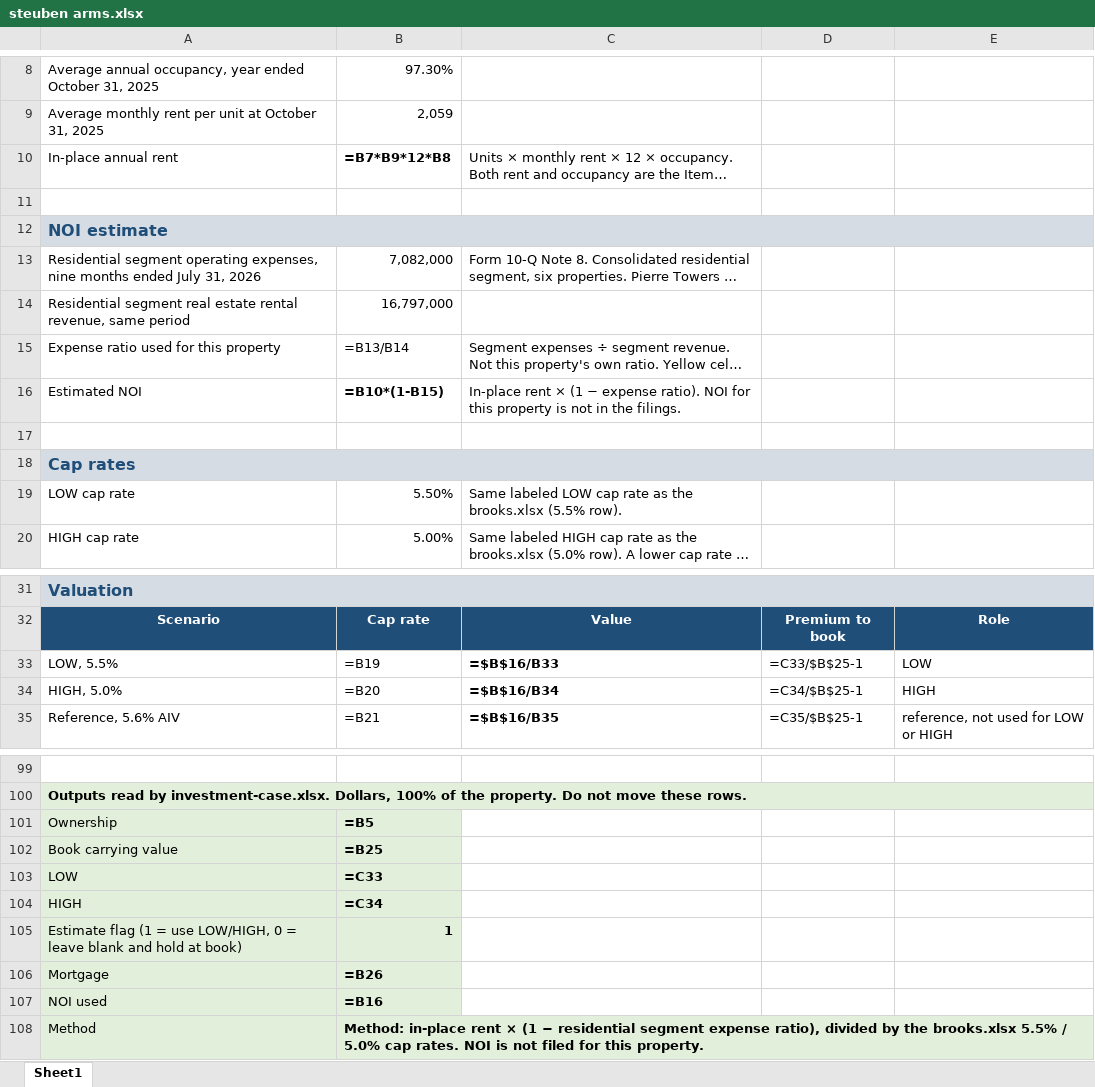
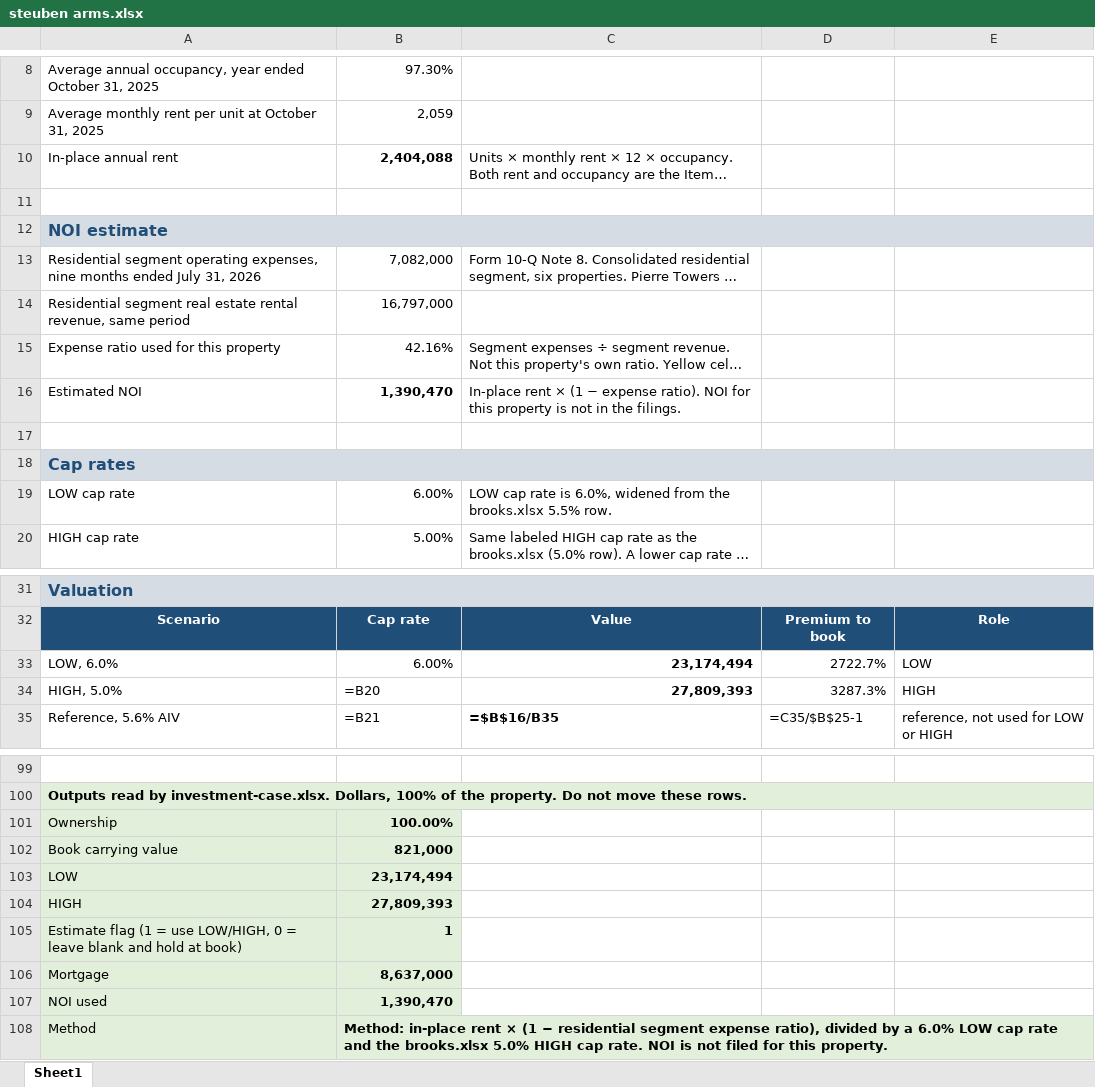
Before and after one commit to awb99/investor, an Excel workbook: FREVS/steuben arms.xlsx, sheet Sheet1, drawn as a sheet; only a part is shown, gaps mark what is left out; long unchanged cells end in …; values as stored, in another font and other column widths than the file's, no borders; formulas without a stored value are shown as written; removed rows and columns are numbered as before the commit, all else as after; the diff covers the shown part only; the diff names each change by its address in the sheet, - before the commit and + after, or states it on an @@ line.

```diff
--- a/FREVS/steuben arms.xlsx (sheet Sheet1)
+++ b/FREVS/steuben arms.xlsx (sheet Sheet1)
-B10: =B7*B9*12*B8
+B10: 2,404,088
-B15: =B13/B14
+B15: 42.16%
-B16: =B10*(1-B15)
+B16: 1,390,470
-B19: 5.50%
+B19: 6.00%
-C19: Same labeled LOW cap rate as the brooks.xlsx (5.5% row).
+C19: LOW cap rate is 6.0%, widened from the brooks.xlsx 5.5% row.
-row 33: LOW, 5.5% | =B19 | =$B$16/B33 | =C33/$B$25-1 | LOW
+row 33: LOW, 6.0% | 6.00% | 23,174,494 | 2722.7% | LOW
-C34: =$B$16/B34
+C34: 27,809,393
-D34: =C34/$B$25-1
+D34: 3287.3%
-B101: =B5
+B101: 100.00%
-B102: =B25
+B102: 821,000
-B103: =C33
+B103: 23,174,494
-B104: =C34
+B104: 27,809,393
-B106: =B26
+B106: 8,637,000
-B107: =B16
+B107: 1,390,470
-B108: …divided by the brooks.xlsx 5.5% / 5.0% cap rates. NOI is…
+B108: …divided by a 6.0% LOW cap rate and the brooks.xlsx 5.0% HIGH cap rate. NOI is…
```
Also changed, not shown: 1 edited cell elsewhere in this sheet, FREVS/berdan court.xlsx, FREVS/boulders.xlsx, 9 other files.
